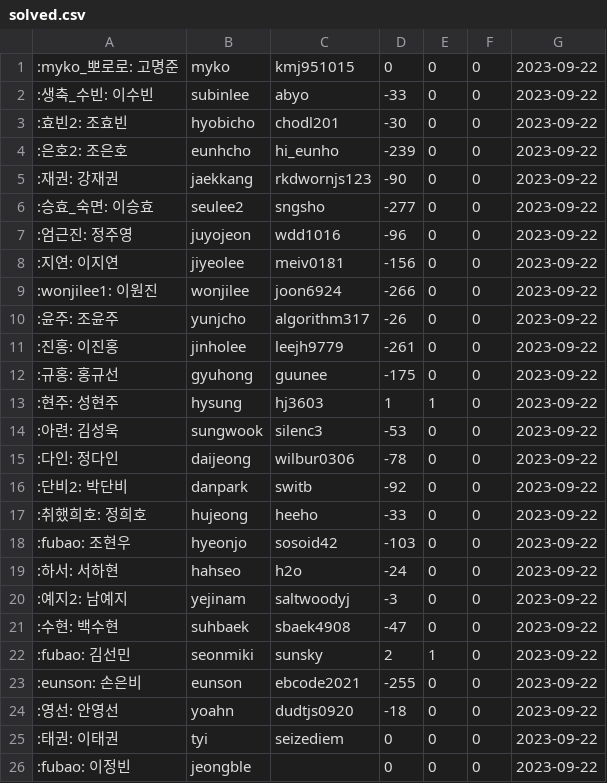
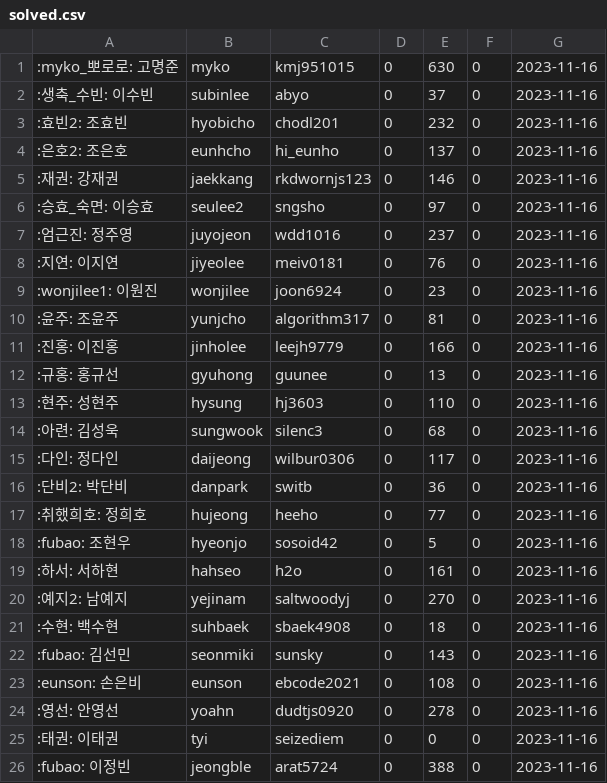
Before and after one commit to 0D0S/odos, a CSV file: doc/solved.csv, drawn as a sheet; removed rows and columns are numbered as before the commit, all else as after; the diff names each change by its address in the sheet, - before the commit and + after, or states it on an @@ line.

Commit message:
:memo: 2023.11.16부터 다시 독촉 시작
Signed-off-by: Myoung Jun Ko <kmj951015@gmail.com>

```diff
--- a/doc/solved.csv
+++ b/doc/solved.csv
-column D, rows 1-26: 0 | -33 | -30 | -239 | -90 | -277 | -96 | -156 | -266 | -26 | -261 | -175 | 1 | -53 | -78 | -92 | -33 | -103 | -24 | -3 | -47 | 2 | -255 | -18 | 0 | 0
+column E, rows 1-26: 630 | 37 | 232 | 137 | 146 | 97 | 237 | 76 | 23 | 81 | 166 | 13 | 110 | 68 | 117 | 36 | 77 | 5 | 161 | 270 | 18 | 143 | 108 | 278 | 0 | 388
-G1:G26: 2023-09-22
+G1:G26: 2023-11-16
-D13: 1
+D13: 0
-D22: 1
+D22: 0
-C26: (empty)
+C26: arat5724
```
